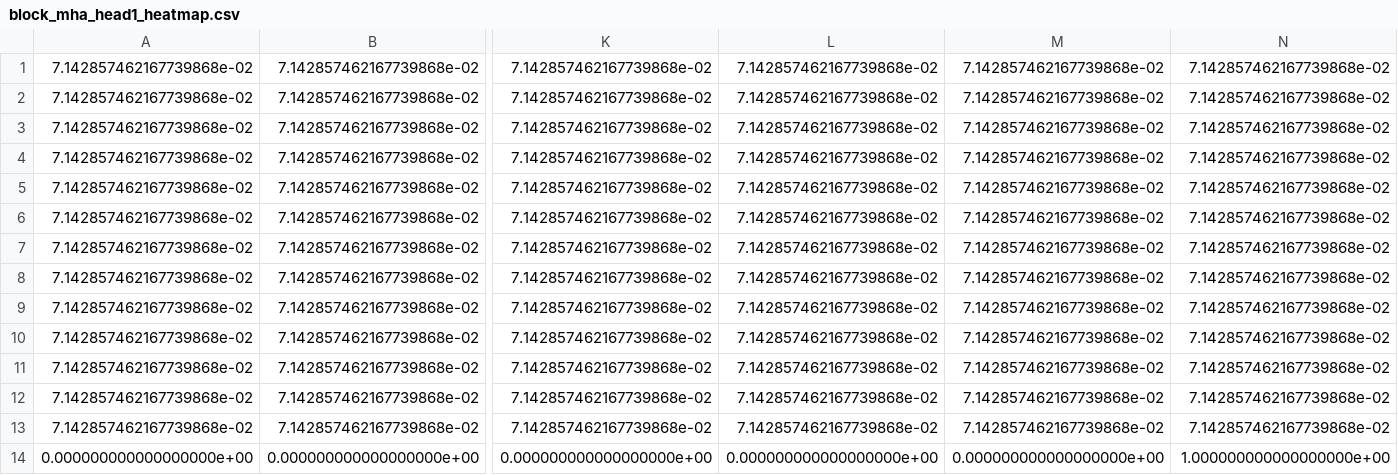
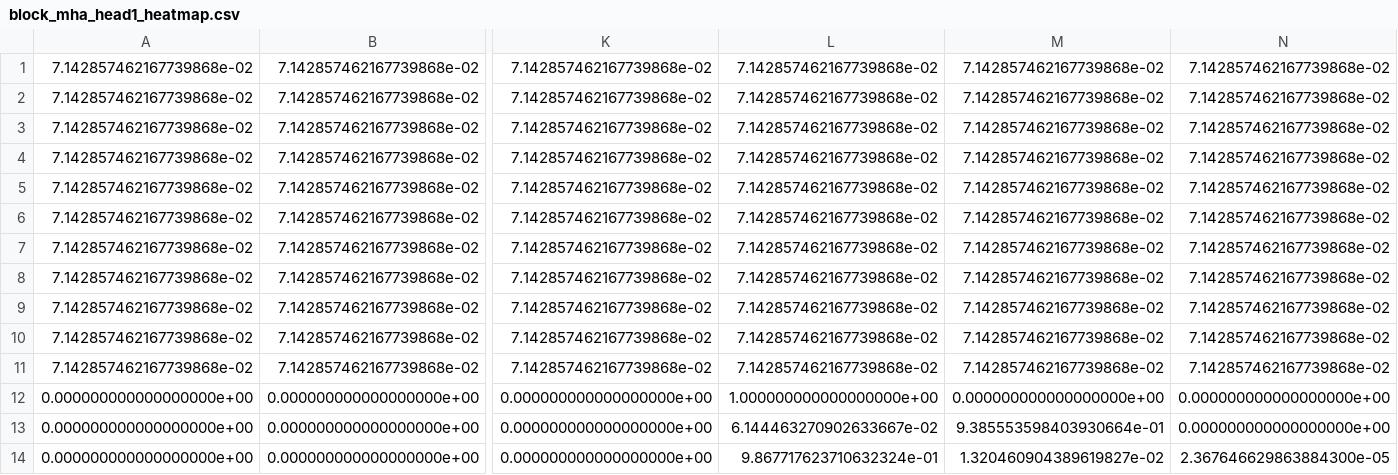
Before and after one commit to melisunsal/Thesis, a CSV file: outputs/Helpdesk/block_mha_head1_heatmap.csv, drawn as a sheet; only a part is shown, gaps mark what is left out; removed rows and columns are numbered as before the commit, all else as after; rows hold the shown columns only; the diff names each change by its address in the sheet, - before the commit and + after, or states it on an @@ line.

```diff
--- a/outputs/Helpdesk/block_mha_head1_heatmap.csv
+++ b/outputs/Helpdesk/block_mha_head1_heatmap.csv
-row 12: 7.142857462167739868e-02 | 7.142857462167739868e-02 | 7.142857462167739868e-02 | 7.142857462167739868e-02 | 7.142857462167739868e-02 | 7.142857462167739868e-02
-row 13: 7.142857462167739868e-02 | 7.142857462167739868e-02 | 7.142857462167739868e-02 | 7.142857462167739868e-02 | 7.142857462167739868e-02 | 7.142857462167739868e-02
-L12: 0.000000000000000000e+00
+L12: 1.000000000000000000e+00
-N12: 1.000000000000000000e+00
+N12: 0.000000000000000000e+00
+row 13: 0.000000000000000000e+00 | 0.000000000000000000e+00 | 0.000000000000000000e+00 | 6.144463270902633667e-02 | 9.385553598403930664e-01 | 0.000000000000000000e+00
+row 14: 0.000000000000000000e+00 | 0.000000000000000000e+00 | 0.000000000000000000e+00 | 9.867717623710632324e-01 | 1.320460904389619827e-02 | 2.367646629863884300e-05
```
Also changed, not shown: outputs/Helpdesk/block_mha_head0_heatmap.csv, results/Helpdesk/results_next_activity.csv, 16 other files.
